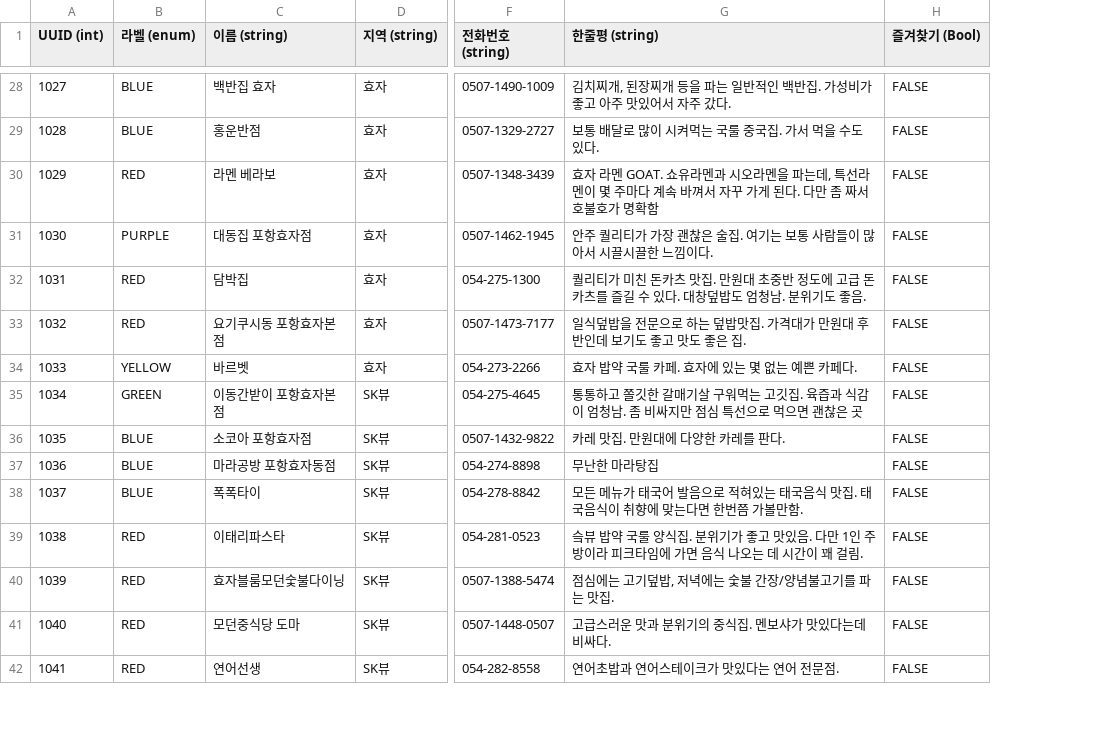
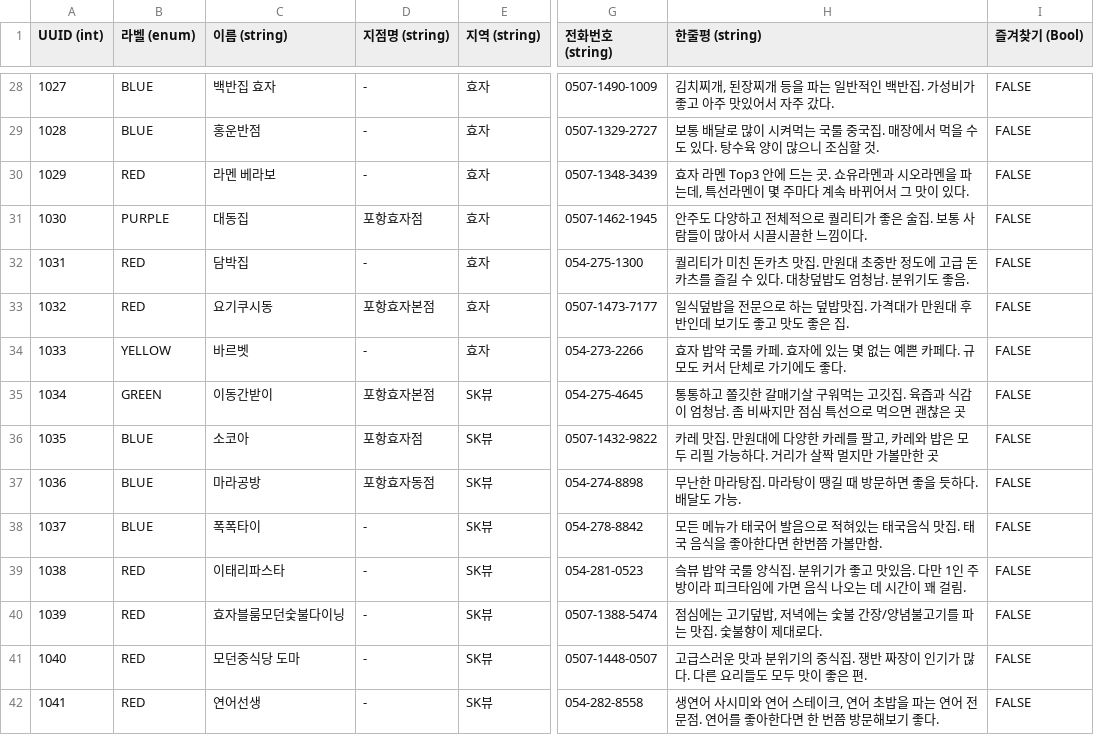
Before and after one commit to HanHyeBeen/C3-Forchelin, a CSV file: F1T5/F1T5/Model/database.csv, drawn as a sheet; only a part is shown, gaps mark what is left out; addresses are those after the commit; the diff covers the shown part only; the diff names each change by its address in the sheet, - before the commit and + after, or states it on an @@ line.

```diff
--- a/F1T5/F1T5/Model/database.csv
+++ b/F1T5/F1T5/Model/database.csv
+column D (지점명 (string)), rows 28-42: - | - | - | 포항효자점 | - | 포항효자본점 | - | 포항효자본점 | 포항효자점 | 포항효자동점 | - | - | - | - | -
-H29 (한줄평 (string)): 보통 배달로 많이 시켜먹는 국룰 중국집. 가서 먹을 수도 있다.
+H29 (한줄평 (string)): 보통 배달로 많이 시켜먹는 국룰 중국집. 매장에서 먹을 수도 있다. 탕수육 양이 많으니 조심할 것.
-H30 (한줄평 (string)): …라멘 GOAT. 쇼유라멘과 시오라멘을 파는데, 특선라멘이 몇 주마다 계속 바껴서 자꾸 가게 된다. 다만 좀 짜서 호불호가 명확함
+H30 (한줄평 (string)): …라멘 Top3 안에 드는 곳. 쇼유라멘과 시오라멘을 파는데, 특선라멘이 몇 주마다 계속 바뀌어서 그 맛이 있다.
-C31 (이름 (string)): 대동집 포항효자점
+C31 (이름 (string)): 대동집
-H31 (한줄평 (string)): 안주 퀄리티가 가장 괜찮은 술집. 여기는 보통 사…
+H31 (한줄평 (string)): 안주도 다양하고 전체적으로 퀄리티가 좋은 술집. 보통 사…
-C33 (이름 (string)): 요기쿠시동 포항효자본점
+C33 (이름 (string)): 요기쿠시동
-H34 (한줄평 (string)): 효자 밥약 국룰 카페. 효자에 있는 몇 없는 예쁜 카페다.
+H34 (한줄평 (string)): 효자 밥약 국룰 카페. 효자에 있는 몇 없는 예쁜 카페다. 규모도 커서 단체로 가기에도 좋다.
-C35 (이름 (string)): 이동간받이 포항효자본점
+C35 (이름 (string)): 이동간받이
-C36 (이름 (string)): 소코아 포항효자점
+C36 (이름 (string)): 소코아
-H36 (한줄평 (string)): 카레 맛집. 만원대에 다양한 카레를 판다.
+H36 (한줄평 (string)): 카레 맛집. 만원대에 다양한 카레를 팔고, 카레와 밥은 모두 리필 가능하다. 거리가 살짝 멀지만 가볼만한 곳
-C37 (이름 (string)): 마라공방 포항효자동점
+C37 (이름 (string)): 마라공방
-H37 (한줄평 (string)): 무난한 마라탕집
+H37 (한줄평 (string)): 무난한 마라탕집. 마라탕이 땡길 때 방문하면 좋을 듯하다. 배달도 가능.
-H38 (한줄평 (string)): …집. 태국음식이 취향에 맞는다면 한…
+H38 (한줄평 (string)): …집. 태국 음식을 좋아한다면 한…
-H40 (한줄평 (string)): 점심에는 고기덮밥, 저녁에는 숯불 간장/양념불고기를 파는 맛집.
+H40 (한줄평 (string)): 점심에는 고기덮밥, 저녁에는 숯불 간장/양념불고기를 파는 맛집. 숯불향이 제대로다.
-H41 (한줄평 (string)): 고급스러운 맛과 분위기의 중식집. 멘보샤가 맛있다는데 비싸다.
+H41 (한줄평 (string)): 고급스러운 맛과 분위기의 중식집. 쟁반 짜장이 인기가 많다. 다른 요리들도 모두 맛이 좋은 편.
-H42 (한줄평 (string)): 연어초밥과 연어스테이크가 맛있다는 연어 전문점.
+H42 (한줄평 (string)): 생연어 사시미와 연어 스테이크, 연어 초밥을 파는 연어 전문점. 연어를 좋아한다면 한 번쯤 방문해보기 좋다.
```
Also changed, not shown: 68 edited cells elsewhere in this file.
